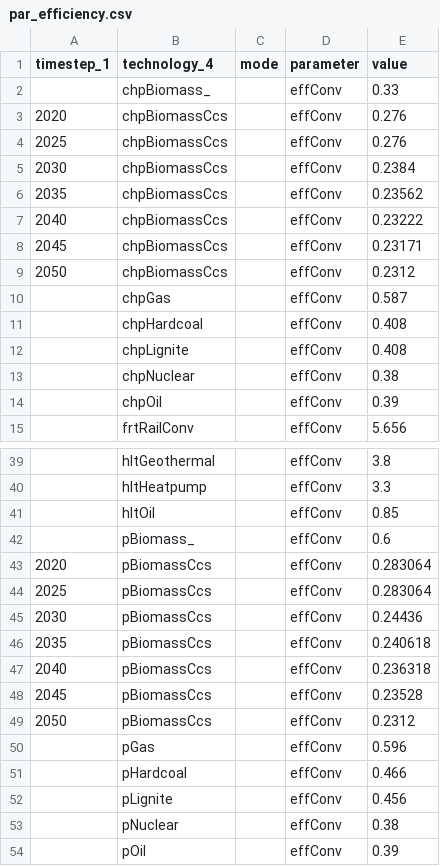
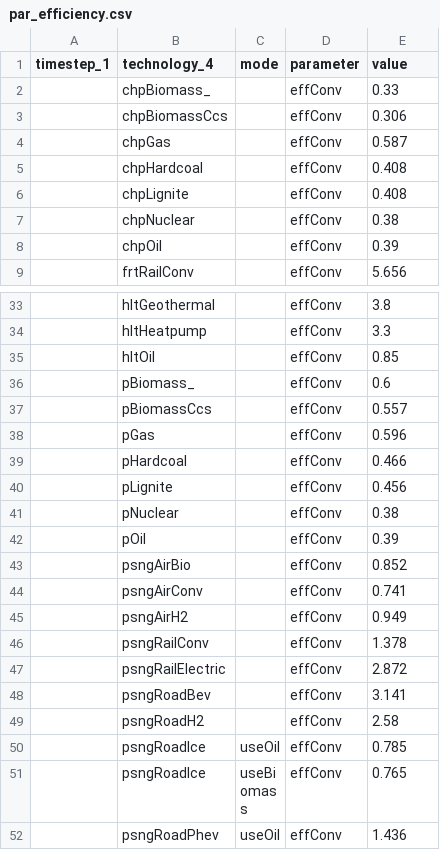
Before and after one commit to odajo/AnyMOD.jl, a CSV file: modelData/technology/par_efficiency.csv, drawn as a sheet; only a part is shown, gaps mark what is left out; the shorter side is filled out with more unchanged rows.

```diff
--- a/modelData/technology/par_efficiency.csv
+++ b/modelData/technology/par_efficiency.csv
@@ -2,9 +2,3 @@ timestep_1,technology_4,mode,parameter,value
 ,chpBiomass_,,effConv,0.33
-2020,chpBiomassCcs,,effConv,0.276
-2025,chpBiomassCcs,,effConv,0.276
-2030,chpBiomassCcs,,effConv,0.2384
-2035,chpBiomassCcs,,effConv,0.23562
-2040,chpBiomassCcs,,effConv,0.23222
-2045,chpBiomassCcs,,effConv,0.23171
-2050,chpBiomassCcs,,effConv,0.2312
+,chpBiomassCcs,,effConv,0.306
 ,chpGas,,effConv,0.587
@@ -42,9 +36,3 @@ timestep_1,technology_4,mode,parameter,value
 ,pBiomass_,,effConv,0.6
-2020,pBiomassCcs,,effConv,0.283064
-2025,pBiomassCcs,,effConv,0.283064
-2030,pBiomassCcs,,effConv,0.24436
-2035,pBiomassCcs,,effConv,0.240618
-2040,pBiomassCcs,,effConv,0.236318
-2045,pBiomassCcs,,effConv,0.23528
-2050,pBiomassCcs,,effConv,0.2312
+,pBiomassCcs,,effConv,0.557
 ,pGas,,effConv,0.596
```
Also changed, not shown: modelData/general/par_emissions.csv, modelData/set_technology.csv, 11 other files.
